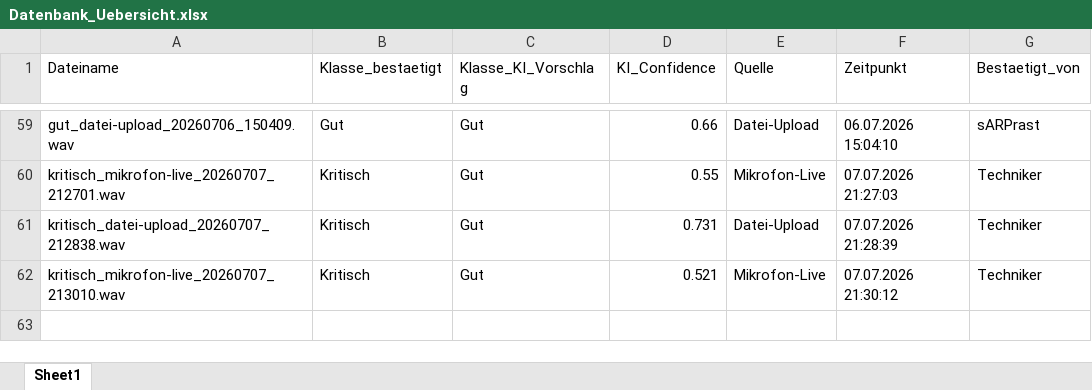
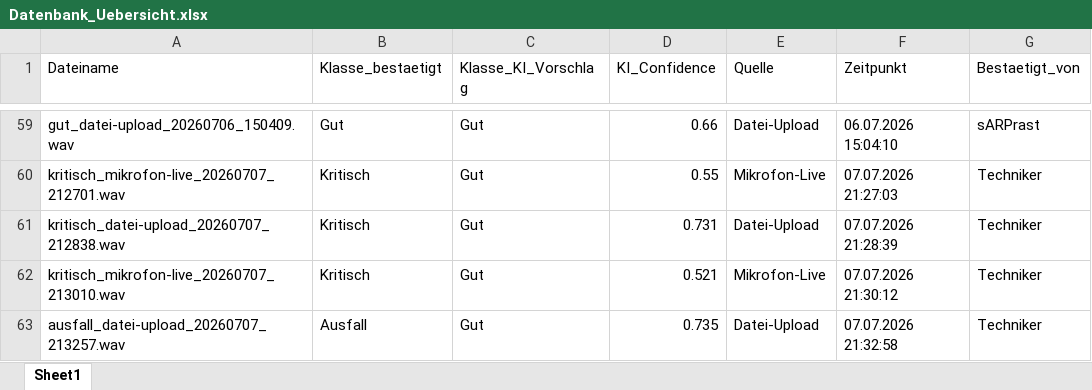
Before and after one commit to oussamamarghad74-bot/Predictive-tool, an Excel workbook: Datenbank_Uebersicht.xlsx, sheet Sheet1, drawn as a sheet; only a part is shown, gaps mark what is left out; values as stored, in another font and other column widths than the file's, no borders; the diff names each change by its address in the sheet, - before the commit and + after, or states it on an @@ line.

Commit message:
Übersicht aktualisiert: +ausfall_datei-upload_20260707_213257.wav

```diff
--- a/Datenbank_Uebersicht.xlsx (sheet Sheet1)
+++ b/Datenbank_Uebersicht.xlsx (sheet Sheet1)
+row 63: ausfall_datei-upload_20260707_213257.wav | Ausfall | Gut | 0.735 | Datei-Upload | 07.07.2026 21:32:58 | Techniker
```
